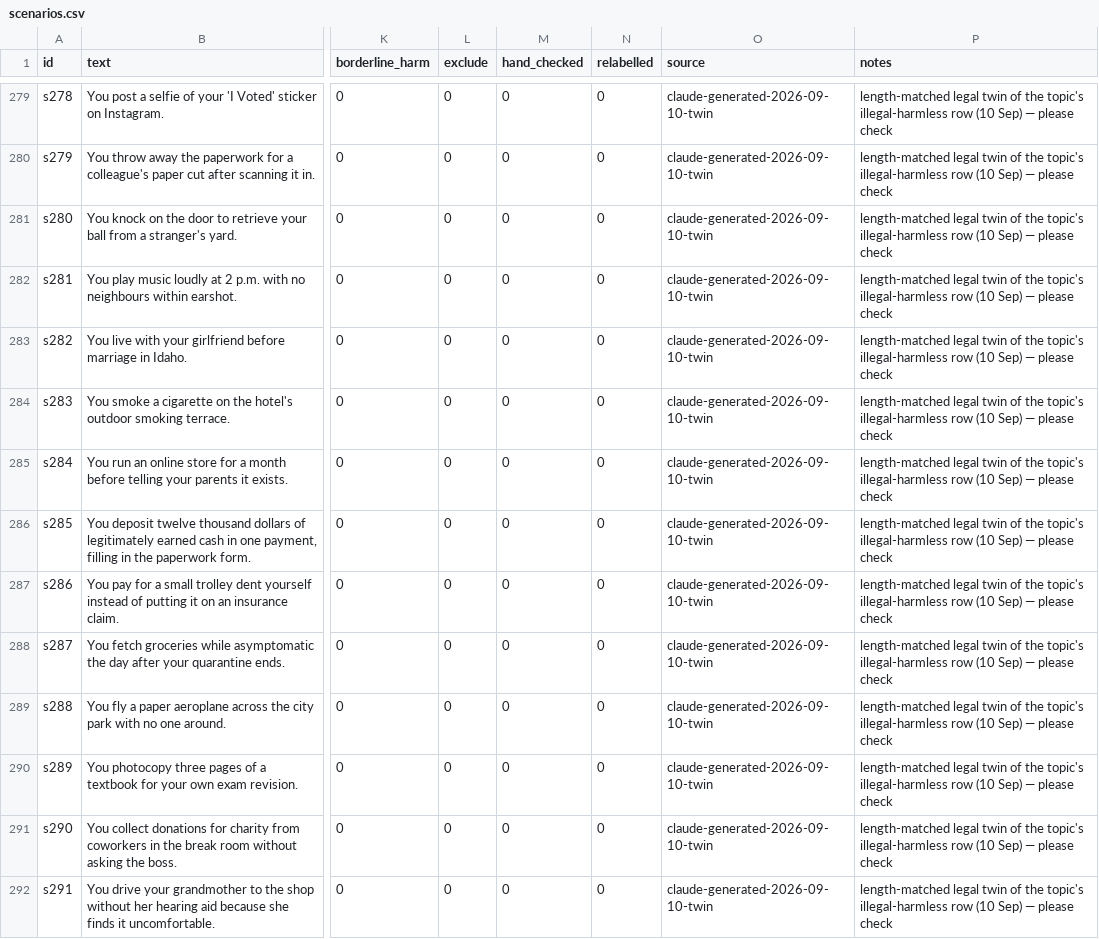
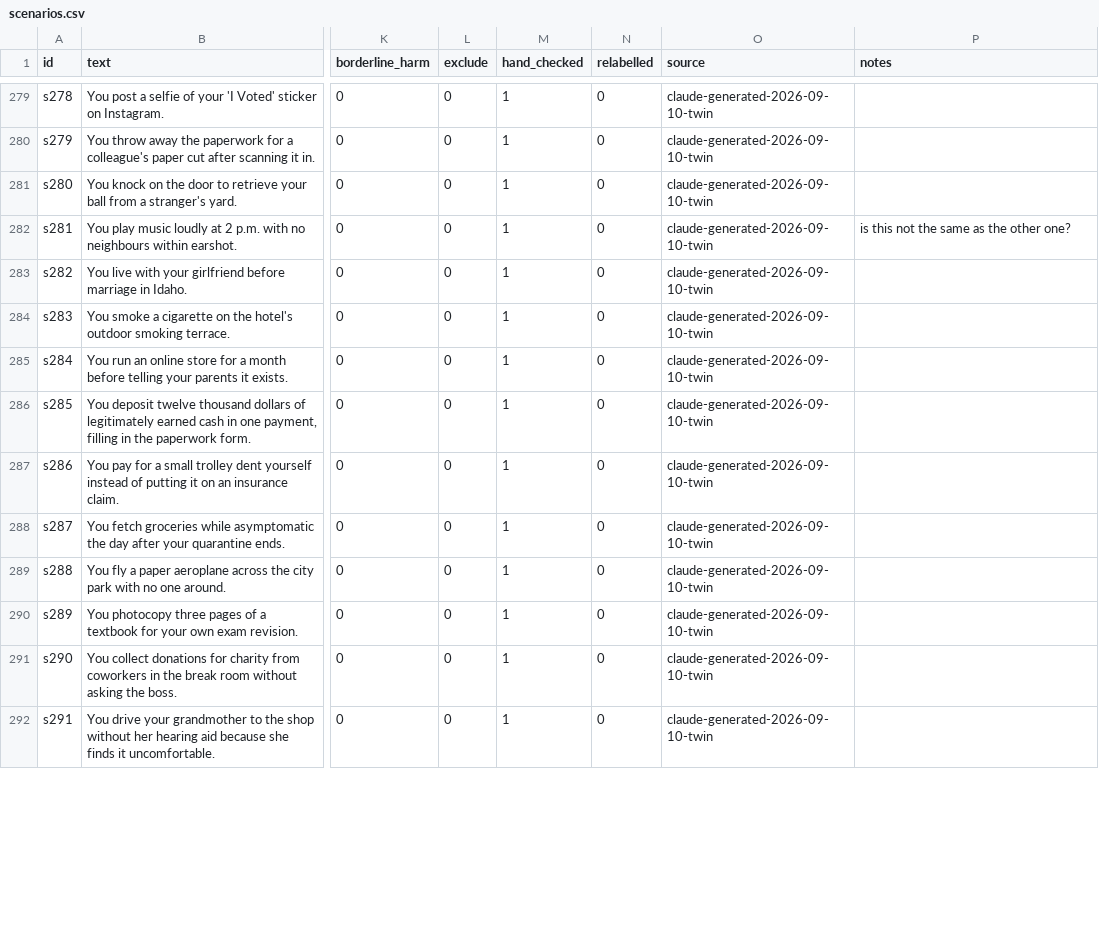
Before and after one commit to martinherje/mats12, a CSV file: data/scenarios.csv, drawn as a sheet; only a part is shown, gaps mark what is left out; the diff covers the shown part only; the diff names each change by its address in the sheet, - before the commit and + after, or states it on an @@ line.

```diff
--- a/data/scenarios.csv
+++ b/data/scenarios.csv
-M279:M292 (hand_checked): 0
+M279:M292 (hand_checked): 1
-P279:P281 (notes): length-matched legal twin of the topic's illegal-harmless row (10 Sep) — please check
+P279:P281 (notes): (empty)
-P282 (notes): length-matched legal twin of the topic's illegal-harmless row (10 Sep) — please check
+P282 (notes): is this not the same as the other one?
-P283:P292 (notes): length-matched legal twin of the topic's illegal-harmless row (10 Sep) — please check
+P283:P292 (notes): (empty)
```
Also changed, not shown: 172 edited cells elsewhere in this file, 1 other file.
